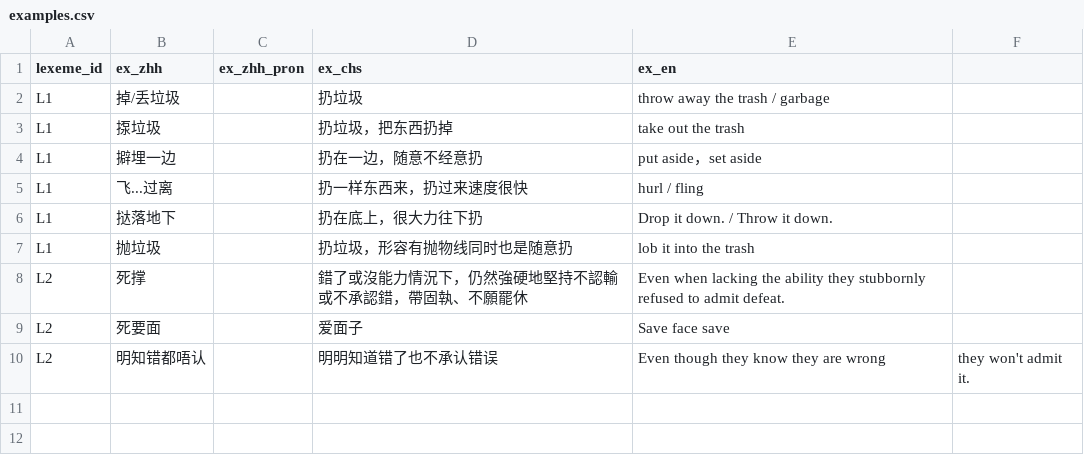
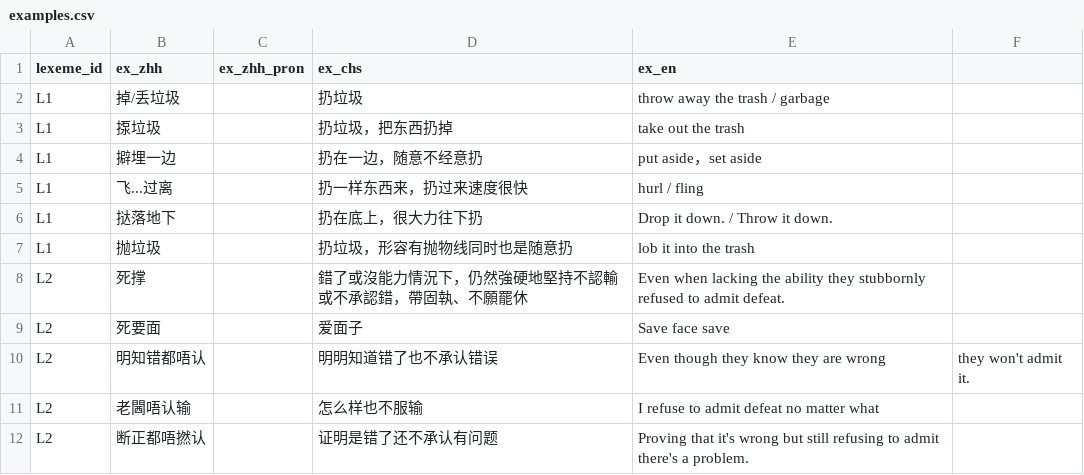
Before and after one commit to Joker9405/Can-Tong, a CSV file: data/examples.csv, drawn as a sheet.

Commit message:
Update examples.csv

```diff
--- a/data/examples.csv
+++ b/data/examples.csv
@@ -10 +10,3 @@ L2,死要面,,爱面子,Save face save
 L2,明知错都唔认,,明明知道错了也不承认错误,Even though they know they are wrong, they won't admit it.
+L2,老閪唔认输,,怎么样也不服输,I refuse to admit defeat no matter what
+L2,断正都唔撚认,,证明是错了还不承认有问题,Proving that it's wrong but still refusing to admit there's a problem.
```
